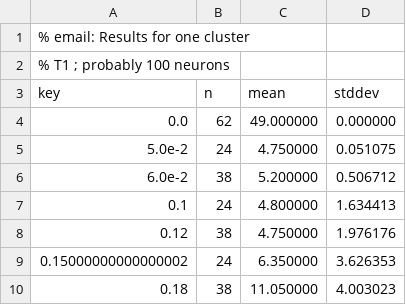
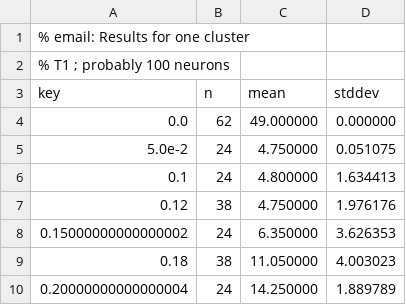
Before and after one commit to imperialhopfield/hopfield, a CSV file: report/data-storkey-T1-onecluster-100.csv, drawn as a sheet; only a part is shown; the shorter side is filled out with more unchanged rows.

Commit message:
Removed ugly looking point

```diff
--- a/report/data-storkey-T1-onecluster-100.csv
+++ b/report/data-storkey-T1-onecluster-100.csv
@@ -5,3 +5,2 @@ key	n	mean	stddev
 5.0e-2	24	4.750000	0.051075
-6.0e-2	38	5.200000	0.506712
 0.1	24	4.800000	1.634413
```
